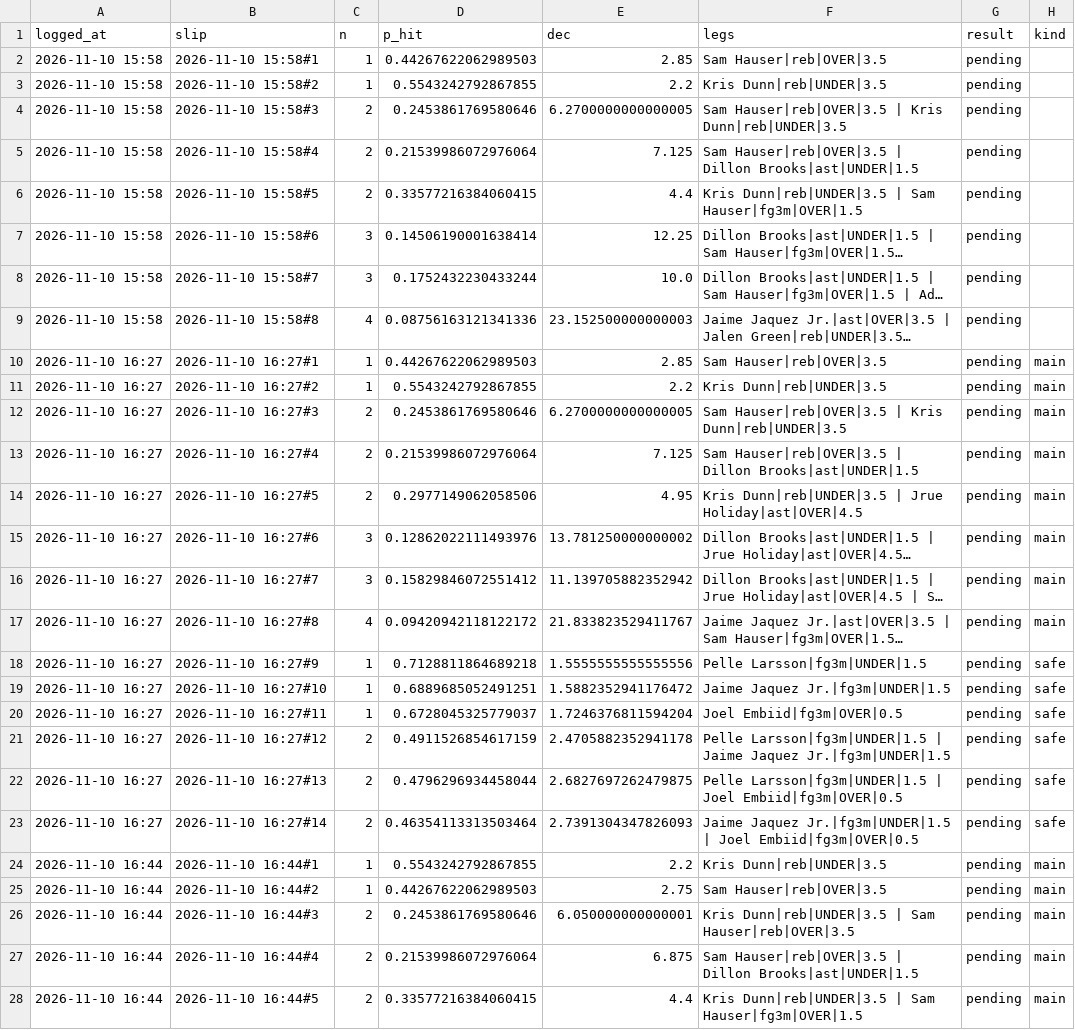
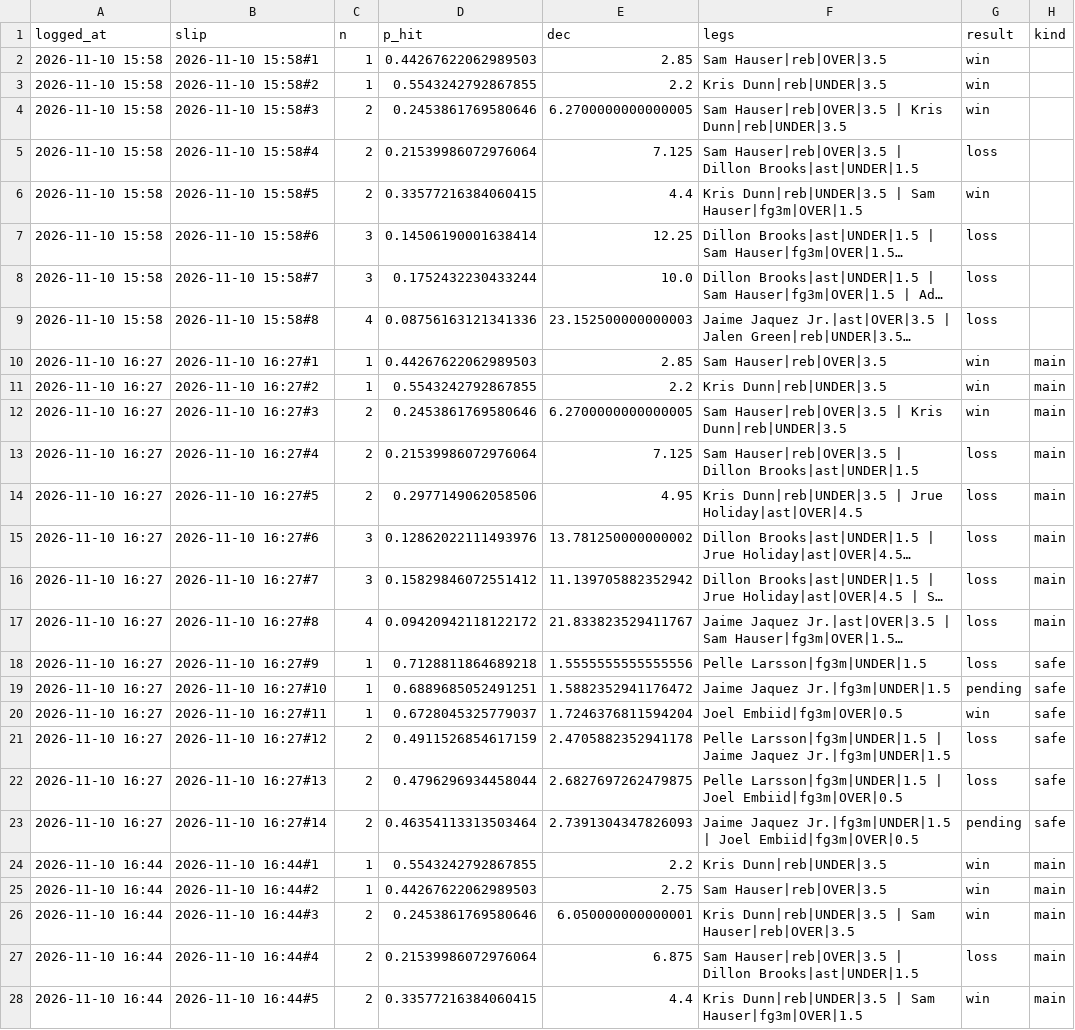
Before and after one commit to adkokralj/nba-props-bot, a CSV file: slips_log.csv, drawn as a sheet; only a part is shown; long unchanged cells end in …; the diff covers the shown part only; the diff names each change by its address in the sheet, - before the commit and + after, or states it on an @@ line.

```diff
--- a/slips_log.csv
+++ b/slips_log.csv
-G2:G4 (result): pending
+G2:G4 (result): win
-G5 (result): pending
+G5 (result): loss
-G6 (result): pending
+G6 (result): win
-G7:G9 (result): pending
+G7:G9 (result): loss
-G10:G12 (result): pending
+G10:G12 (result): win
-G13:G18 (result): pending
+G13:G18 (result): loss
-G20 (result): pending
+G20 (result): win
-G21:G22 (result): pending
+G21:G22 (result): loss
-G24:G26 (result): pending
+G24:G26 (result): win
-G27 (result): pending
+G27 (result): loss
-G28 (result): pending
+G28 (result): win
```
Also changed, not shown: 14 added rows and 7 edited cells elsewhere in this file, injuries.csv, 3 other files.
